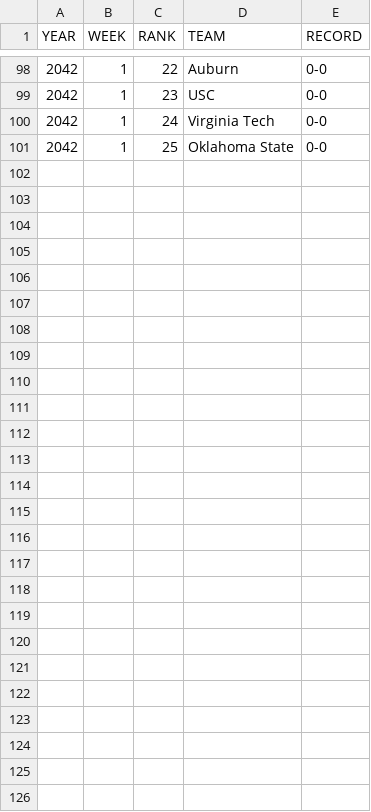
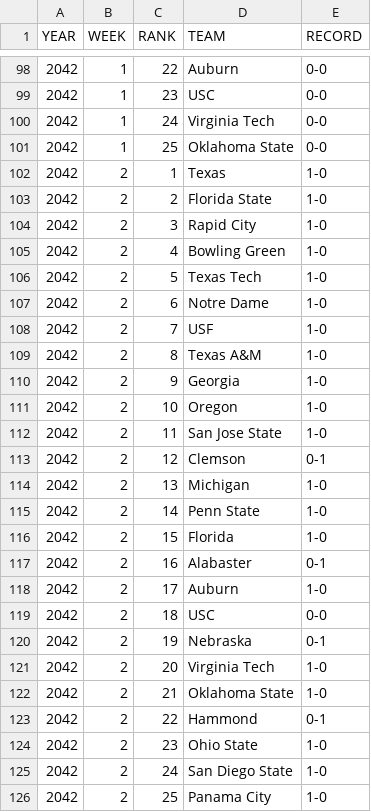
Before and after one commit to Stegs27/CFB_Dynasty_App, a CSV file: cfp_rankings_history.csv, drawn as a sheet; only a part is shown, gaps mark what is left out.

```diff
--- a/cfp_rankings_history.csv
+++ b/cfp_rankings_history.csv
@@ -101 +101,26 @@ YEAR,WEEK,RANK,TEAM,RECORD
 2042,1,25,Oklahoma State,0-0
+2042,2,1,Texas,1-0
+2042,2,2,Florida State,1-0
+2042,2,3,Rapid City,1-0
+2042,2,4,Bowling Green,1-0
+2042,2,5,Texas Tech,1-0
+2042,2,6,Notre Dame,1-0
+2042,2,7,USF,1-0
+2042,2,8,Texas A&M,1-0
+2042,2,9,Georgia,1-0
+2042,2,10,Oregon,1-0
+2042,2,11,San Jose State,1-0
+2042,2,12,Clemson,0-1
+2042,2,13,Michigan,1-0
+2042,2,14,Penn State,1-0
+2042,2,15,Florida,1-0
+2042,2,16,Alabaster,0-1
+2042,2,17,Auburn,1-0
+2042,2,18,USC,0-0
+2042,2,19,Nebraska,0-1
+2042,2,20,Virginia Tech,1-0
+2042,2,21,Oklahoma State,1-0
+2042,2,22,Hammond,0-1
+2042,2,23,Ohio State,1-0
+2042,2,24,San Diego State,1-0
+2042,2,25,Panama City,1-0
```
Also changed, not shown: CPUscores_MASTER.csv, Heisman_watch_history.csv, 2 other files.
